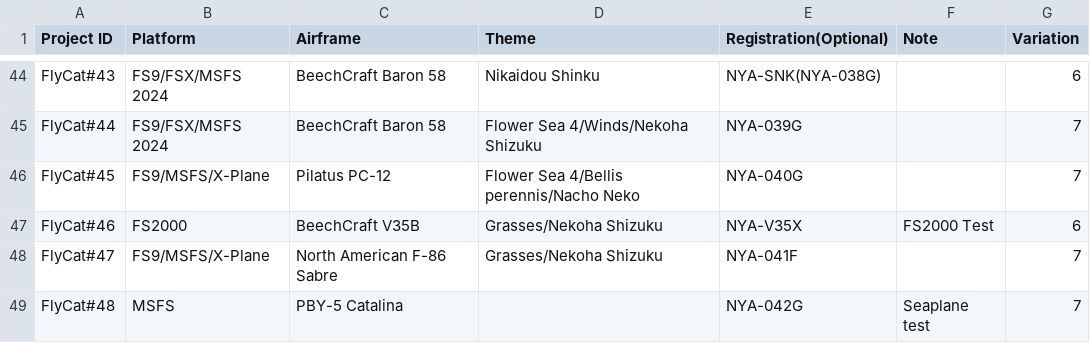
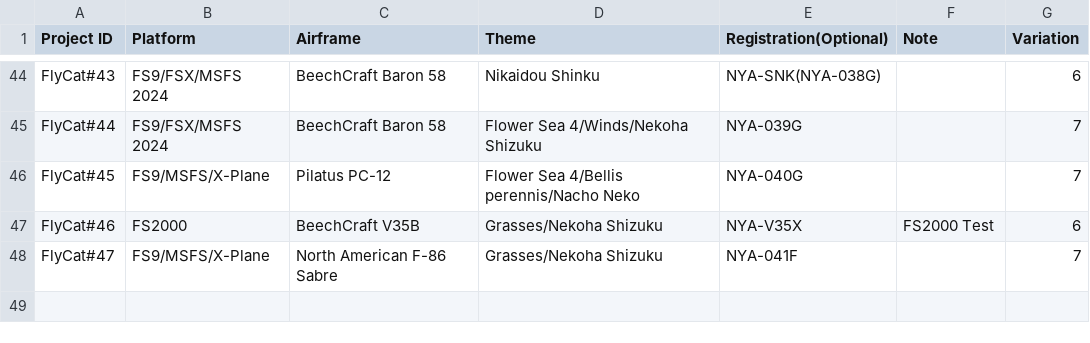
Before and after one commit to daleclack/Xe-Project, a CSV file: FlyCat_Builds.csv, drawn as a sheet; only a part is shown, gaps mark what is left out.

Commit message:
Update flycat builds

```diff
--- a/FlyCat_Builds.csv
+++ b/FlyCat_Builds.csv
@@ -48,2 +48 @@ FlyCat#46,FS2000,BeechCraft V35B,Grasses/Nekoha Shizuku,NYA-V35X,FS2000 Test,6
 FlyCat#47,FS9/MSFS/X-Plane,North American F-86 Sabre,Grasses/Nekoha Shizuku,NYA-041F,,7
-FlyCat#48,MSFS,PBY-5 Catalina,,NYA-042G,Seaplane test,7
```
Also changed, not shown: 1 other file.
